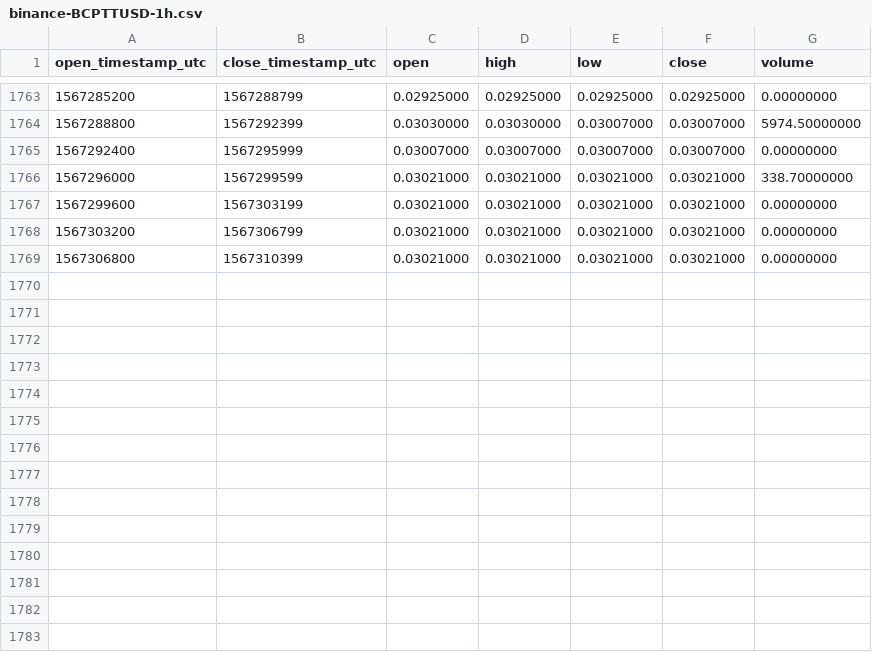
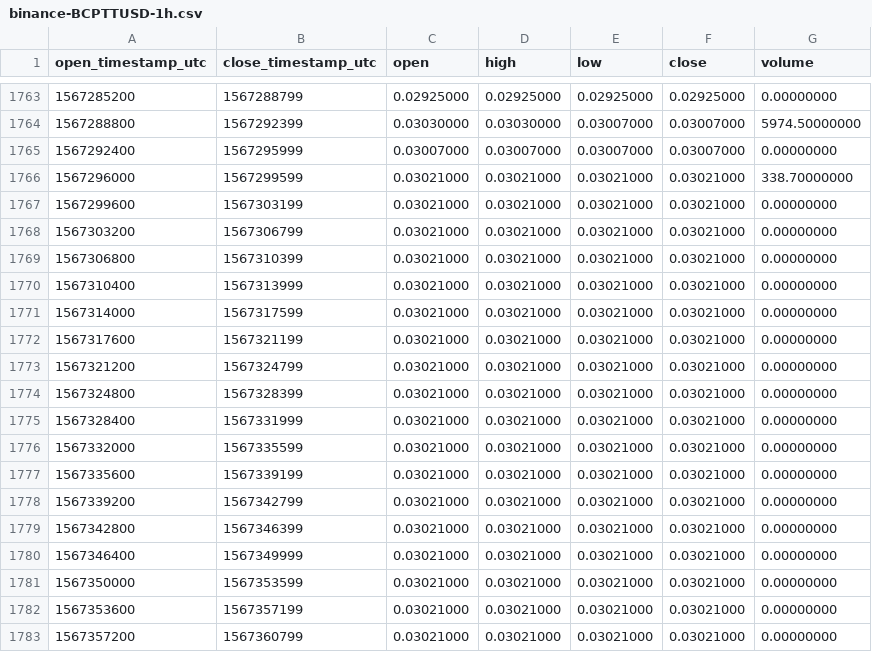
Before and after one commit to cryptobigbro/binance-BCPTTUSD, a CSV file: binance-BCPTTUSD-1h.csv, drawn as a sheet; only a part is shown, gaps mark what is left out.

Commit message:
Update OHLCV data.

```diff
--- a/binance-BCPTTUSD-1h.csv
+++ b/binance-BCPTTUSD-1h.csv
@@ -1769 +1769,15 @@ open_timestamp_utc,close_timestamp_utc,open,high,low,close,volume
 1567306800,1567310399,0.03021000,0.03021000,0.03021000,0.03021000,0.00000000
+1567310400,1567313999,0.03021000,0.03021000,0.03021000,0.03021000,0.00000000
+1567314000,1567317599,0.03021000,0.03021000,0.03021000,0.03021000,0.00000000
+1567317600,1567321199,0.03021000,0.03021000,0.03021000,0.03021000,0.00000000
+1567321200,1567324799,0.03021000,0.03021000,0.03021000,0.03021000,0.00000000
+1567324800,1567328399,0.03021000,0.03021000,0.03021000,0.03021000,0.00000000
+1567328400,1567331999,0.03021000,0.03021000,0.03021000,0.03021000,0.00000000
+1567332000,1567335599,0.03021000,0.03021000,0.03021000,0.03021000,0.00000000
+1567335600,1567339199,0.03021000,0.03021000,0.03021000,0.03021000,0.00000000
+1567339200,1567342799,0.03021000,0.03021000,0.03021000,0.03021000,0.00000000
+1567342800,1567346399,0.03021000,0.03021000,0.03021000,0.03021000,0.00000000
+1567346400,1567349999,0.03021000,0.03021000,0.03021000,0.03021000,0.00000000
+1567350000,1567353599,0.03021000,0.03021000,0.03021000,0.03021000,0.00000000
+1567353600,1567357199,0.03021000,0.03021000,0.03021000,0.03021000,0.00000000
+1567357200,1567360799,0.03021000,0.03021000,0.03021000,0.03021000,0.00000000
```
